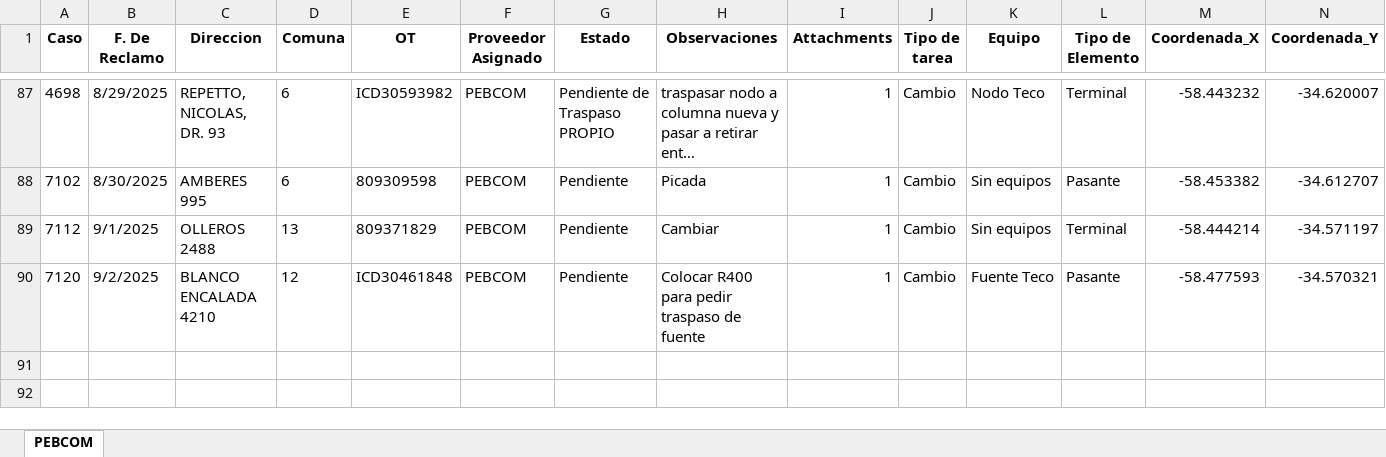
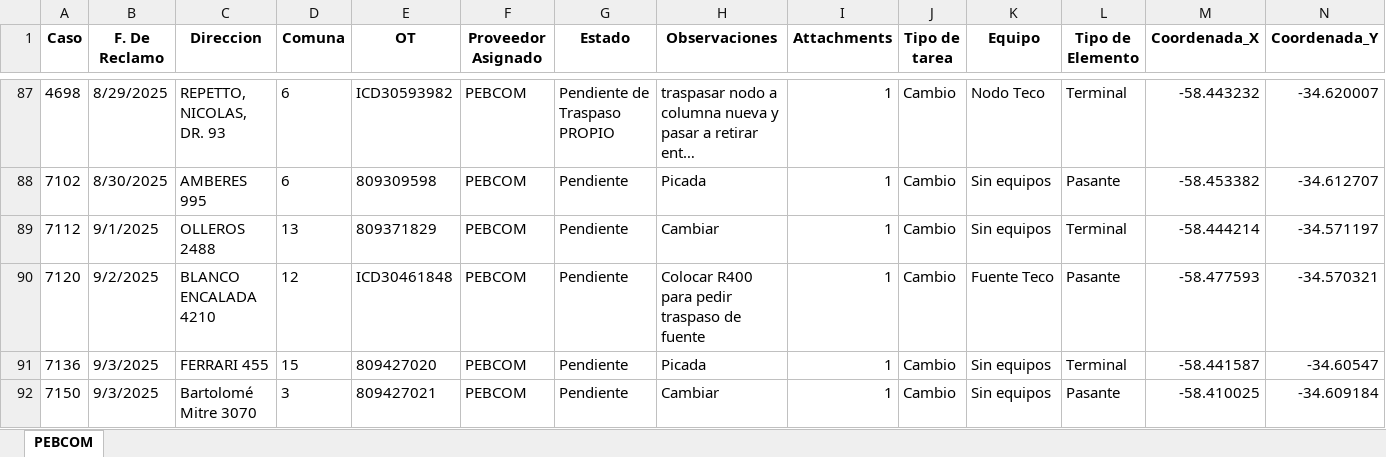
Before and after one commit to gestiondereclamosteco/pebcom, an Excel workbook: mapa_interactivo_PEBCOM.xlsx, sheet PEBCOM, drawn as a sheet; only a part is shown, gaps mark what is left out; long unchanged cells end in …; values as stored, in another font and other column widths than the file's, no borders; rows hold the shown columns only; the diff names each change by its address in the sheet, - before the commit and + after, or states it on an @@ line.

Commit message:
🔄 Actualización automática del mapa (2025-09-03 22:05:55)

```diff
--- a/mapa_interactivo_PEBCOM.xlsx (sheet PEBCOM)
+++ b/mapa_interactivo_PEBCOM.xlsx (sheet PEBCOM)
+row 91: 7136 | 9/3/2025 | FERRARI 455 | 15 | 809427020 | PEBCOM | Pendiente | Picada | 1 | Cambio | Sin equipos | Terminal | -58.441587 | -34.60547
+row 92: 7150 | 9/3/2025 | Bartolomé Mitre 3070 | 3 | 809427021 | PEBCOM | Pendiente | Cambiar | 1 | Cambio | Sin equipos | Pasante | -58.410025 | -34.609184
```
Also changed, not shown: 1 other file.
